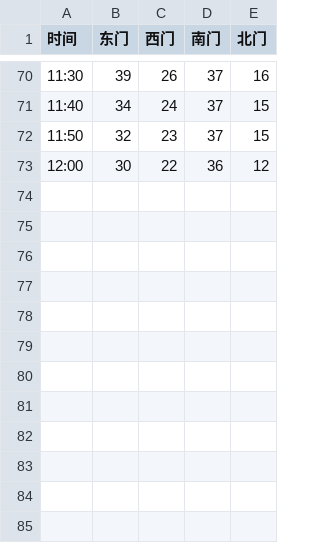
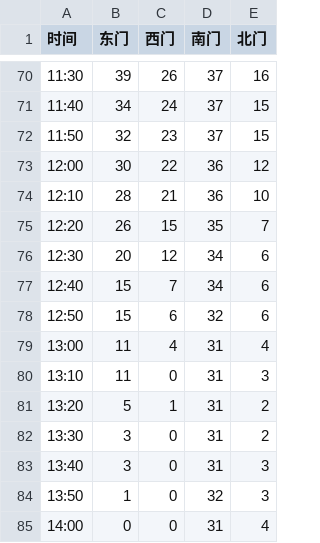
Before and after one commit to Golevka2001/Resources-for-Webpages, a CSV file: chargers_history/data/20221211.csv, drawn as a sheet; only a part is shown, gaps mark what is left out.

```diff
--- a/chargers_history/data/20221211.csv
+++ b/chargers_history/data/20221211.csv
@@ -73 +73,13 @@
 12:00,30,22,36,12
+12:10,28,21,36,10
+12:20,26,15,35,7
+12:30,20,12,34,6
+12:40,15,7,34,6
+12:50,15,6,32,6
+13:00,11,4,31,4
+13:10,11,0,31,3
+13:20,5,1,31,2
+13:30,3,0,31,2
+13:40,3,0,31,3
+13:50,1,0,32,3
+14:00,0,0,31,4
```
Also changed, not shown: 1 other file.
